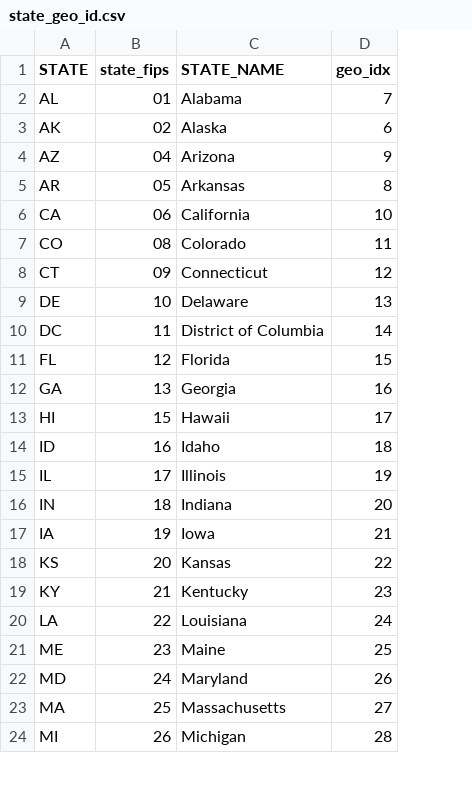
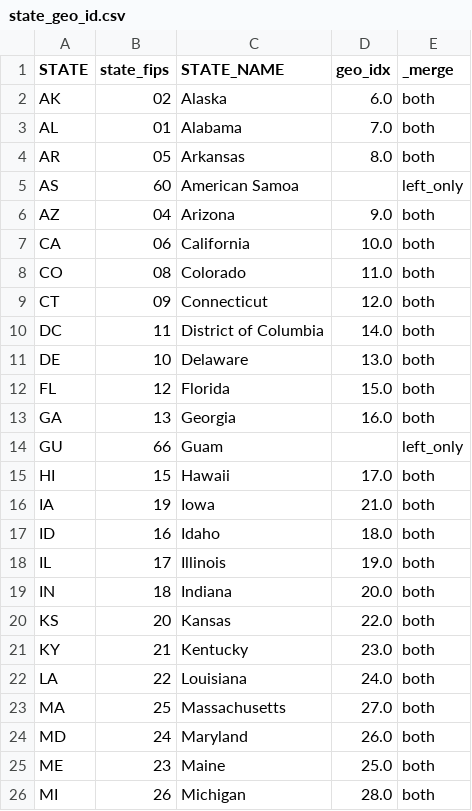
Before and after one commit to shaylouth/business_formations_local_econ_wellbeing, a CSV file: data_intermediate/state_geo_id.csv, drawn as a sheet; only a part is shown; removed rows and columns are numbered as before the commit, all else as after; the diff covers the shown part only; the diff names each change by its address in the sheet, - before the commit and + after, or states it on an @@ line.

Commit message:
LAUS merge issue problems and solutions, Connecticut counties issue investigation

```diff
--- a/data_intermediate/state_geo_id.csv
+++ b/data_intermediate/state_geo_id.csv
+column E (_merge), row 2: both; row 4: both; rows 7-10: all both; rows 12-13: both | both; row 15: both; rows 17-23: all both; row 26: both
-row 2: AL | 01 | Alabama | 7
-D2 (geo_idx): 6
+D2 (geo_idx): 6.0
-row 4: AZ | 04 | Arizona | 9
+row 3: AL | 01 | Alabama | 7.0 | both
-D4 (geo_idx): 8
+D4 (geo_idx): 8.0
+row 5: AS | 60 | American Samoa |  | left_only
+row 6: AZ | 04 | Arizona | 9.0 | both
-D7 (geo_idx): 10
+D7 (geo_idx): 10.0
-D8 (geo_idx): 11
+D8 (geo_idx): 11.0
-D9 (geo_idx): 12
+D9 (geo_idx): 12.0
-row 9: DE | 10 | Delaware | 13
-D10 (geo_idx): 14
+D10 (geo_idx): 14.0
+row 11: DE | 10 | Delaware | 13.0 | both
-D12 (geo_idx): 15
+D12 (geo_idx): 15.0
-D13 (geo_idx): 16
+D13 (geo_idx): 16.0
+row 14: GU | 66 | Guam |  | left_only
-D15 (geo_idx): 17
+D15 (geo_idx): 17.0
+row 16: IA | 19 | Iowa | 21.0 | both
-D17 (geo_idx): 18
+D17 (geo_idx): 18.0
-D18 (geo_idx): 19
+D18 (geo_idx): 19.0
-D19 (geo_idx): 20
+D19 (geo_idx): 20.0
-row 17: IA | 19 | Iowa | 21
-D20 (geo_idx): 22
+D20 (geo_idx): 22.0
-D21 (geo_idx): 23
+D21 (geo_idx): 23.0
-D22 (geo_idx): 24
+D22 (geo_idx): 24.0
-row 21: ME | 23 | Maine | 25
-row 22: MD | 24 | Maryland | 26
-D23 (geo_idx): 27
+D23 (geo_idx): 27.0
+row 24: MD | 24 | Maryland | 26.0 | both
+row 25: ME | 23 | Maine | 25.0 | both
-D26 (geo_idx): 28
+D26 (geo_idx): 28.0
```
Also changed, not shown: 15 added rows, 7 removed rows and 22 edited cells elsewhere in this file, 8 other files.
